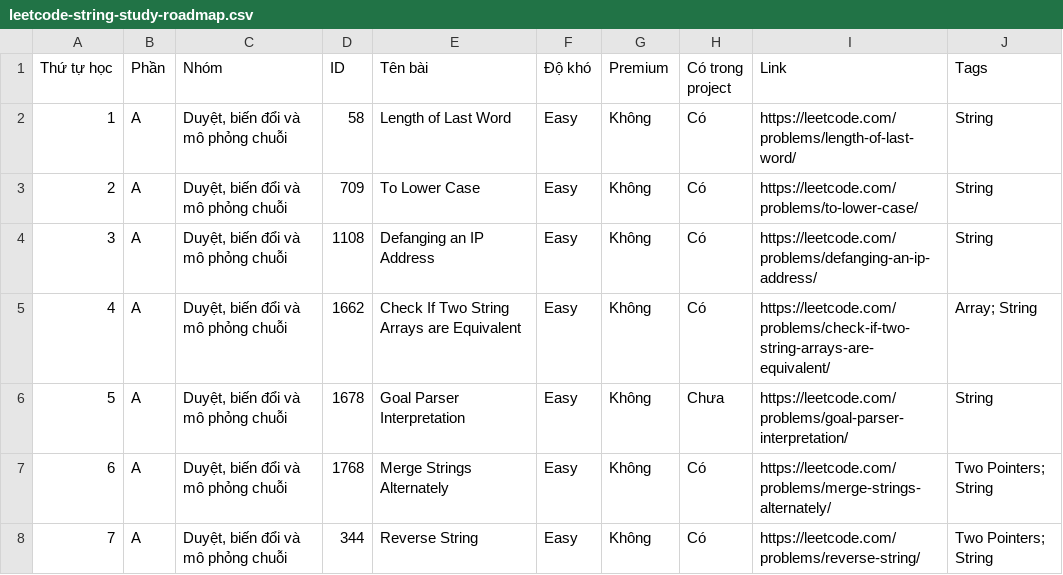
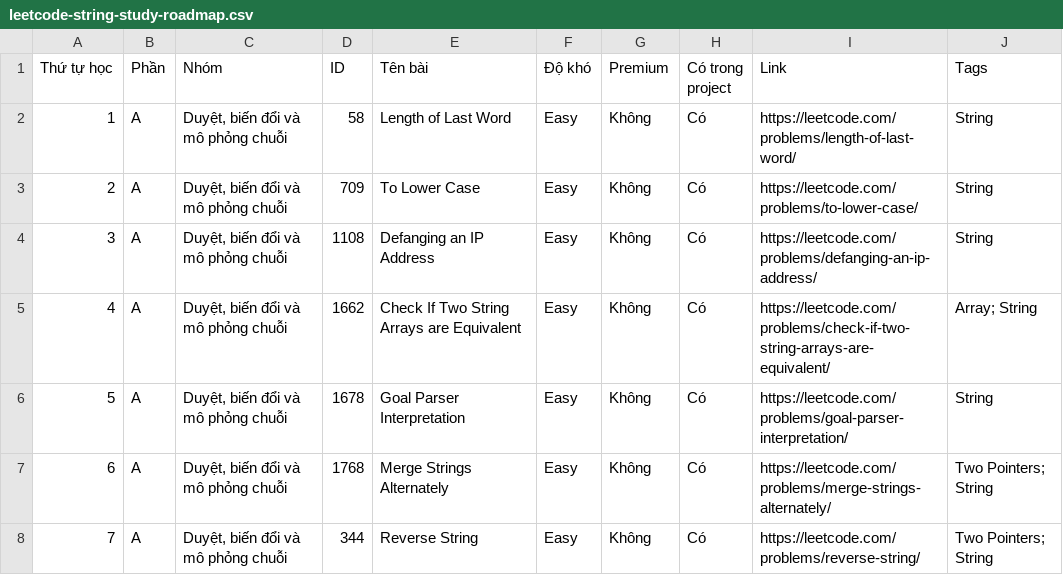
Before and after one commit to TruongDung/LearnPython, a CSV file: docs/leetcode-string-study-roadmap.csv, drawn as a sheet; only a part is shown.

```diff
--- a/docs/leetcode-string-study-roadmap.csv
+++ b/docs/leetcode-string-study-roadmap.csv
@@ -5,3 +5,3 @@
 "4","A","Duyệt, biến đổi và mô phỏng chuỗi","1662","Check If Two String Arrays are Equivalent","Easy","Không","Có","https://leetcode.com/problems/check-if-two-string-arrays-are-equivalent/","Array; String"
-"5","A","Duyệt, biến đổi và mô phỏng chuỗi","1678","Goal Parser Interpretation","Easy","Không","Chưa","https://leetcode.com/problems/goal-parser-interpretation/","String"
+"5","A","Duyệt, biến đổi và mô phỏng chuỗi","1678","Goal Parser Interpretation","Easy","Không","Có","https://leetcode.com/problems/goal-parser-interpretation/","String"
 "6","A","Duyệt, biến đổi và mô phỏng chuỗi","1768","Merge Strings Alternately","Easy","Không","Có","https://leetcode.com/problems/merge-strings-alternately/","Two Pointers; String"
```
Also changed, not shown: 15 other files.
